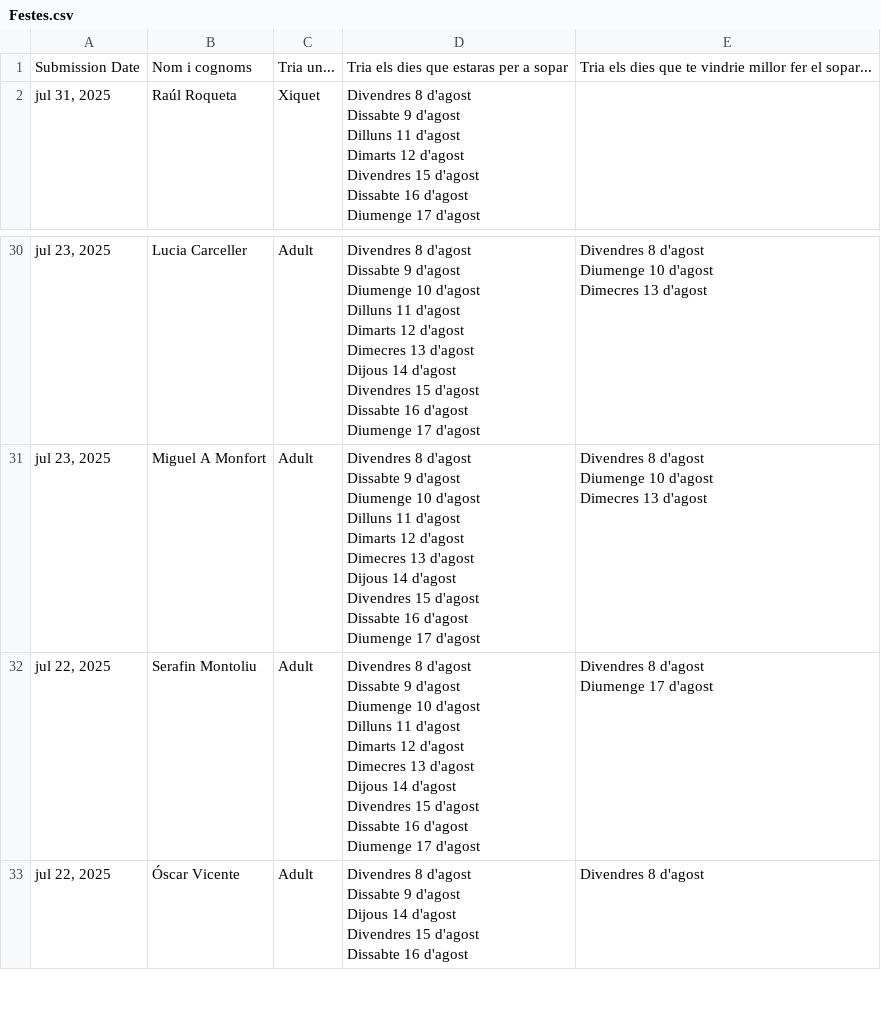
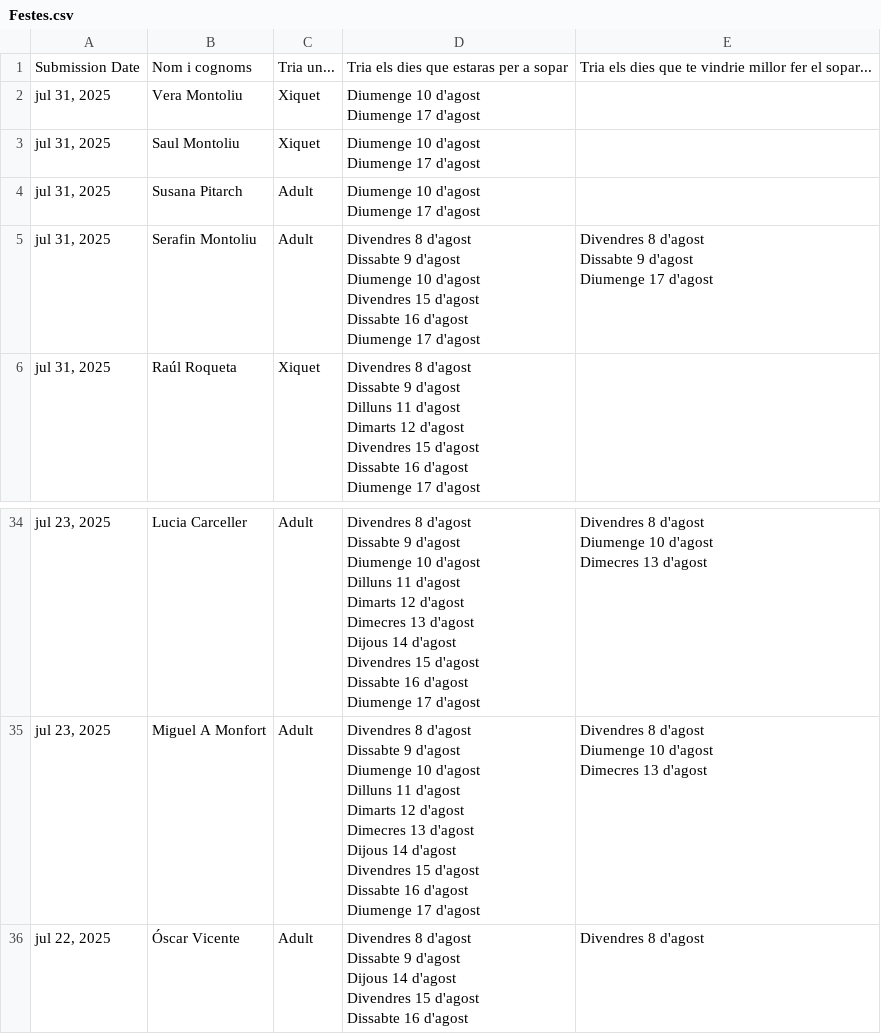
Before and after one commit to VictorZandalinas79/Penya_Albenc_2001, a CSV file: Festes.csv, drawn as a sheet; only a part is shown, gaps mark what is left out; removed rows and columns are numbered as before the commit, all else as after; ↵ is a line break in a cell; the diff names each change by its address in the sheet, - before the commit and + after, or states it on an @@ line.

```diff
--- a/Festes.csv
+++ b/Festes.csv
+row 2: jul 31, 2025 | Vera Montoliu | Xiquet | Diumenge 10 d'agost ↵ Diumenge 17 d'agost
+row 3: jul 31, 2025 | Saul Montoliu | Xiquet | Diumenge 10 d'agost ↵ Diumenge 17 d'agost
+row 4: jul 31, 2025 | Susana Pitarch | Adult | Diumenge 10 d'agost ↵ Diumenge 17 d'agost
+row 5: jul 31, 2025 | Serafin Montoliu | Adult | Divendres 8 d'agost ↵ Dissabte 9 d'agost ↵ Diumenge 10 d'agost ↵ Divendres 15 d'agost ↵ Dissabte 16 d'agost ↵ Diumenge 17 d'agost | Divendres 8 d'agost ↵ Dissabte 9 d'agost ↵ Diumenge 17 d'agost
-row 32: jul 22, 2025 | Serafin Montoliu | Adult | Divendres 8 d'agost ↵ Dissabte 9 d'agost ↵ Diumenge 10 d'agost ↵ Dilluns 11 d'agost ↵ Dimarts 12 d'agost ↵ Dimecres 13 d'agost ↵ Dijous 14 d'agost ↵ Divendres 15 d'agost ↵ Dissabte 16 d'agost ↵ Diumenge 17 d'agost | Divendres 8 d'agost ↵ Diumenge 17 d'agost
```
Also changed, not shown: assistencia_per_dia.csv, 3 other files.
